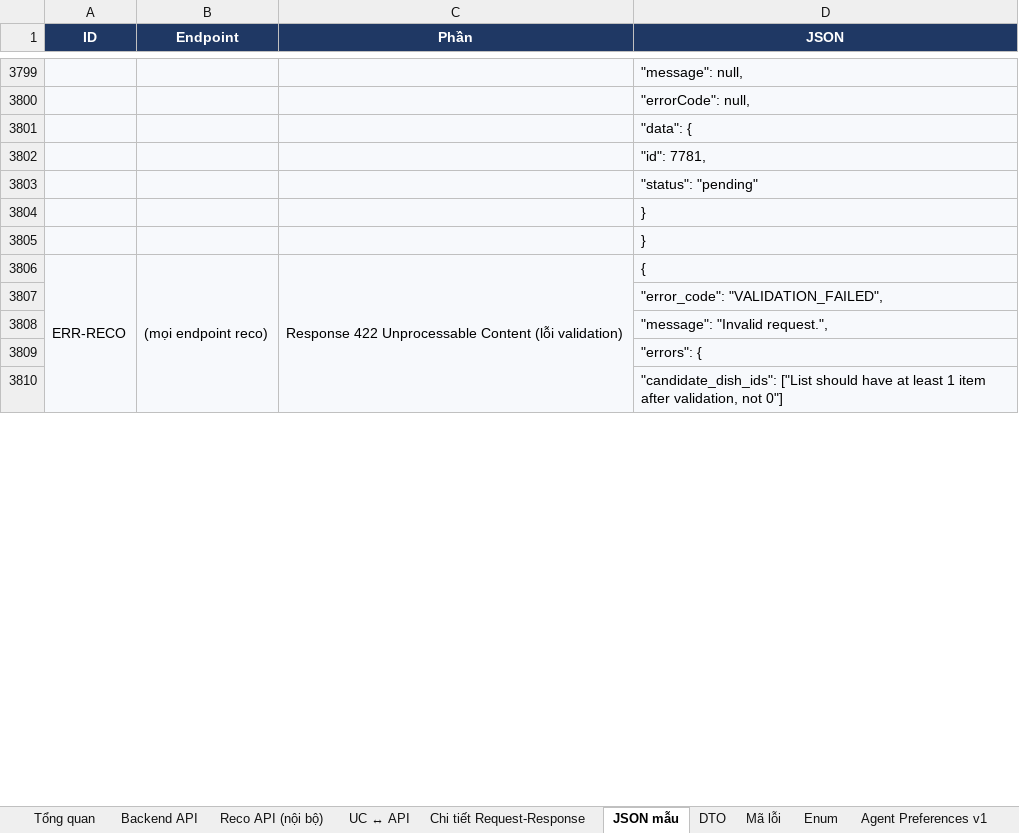
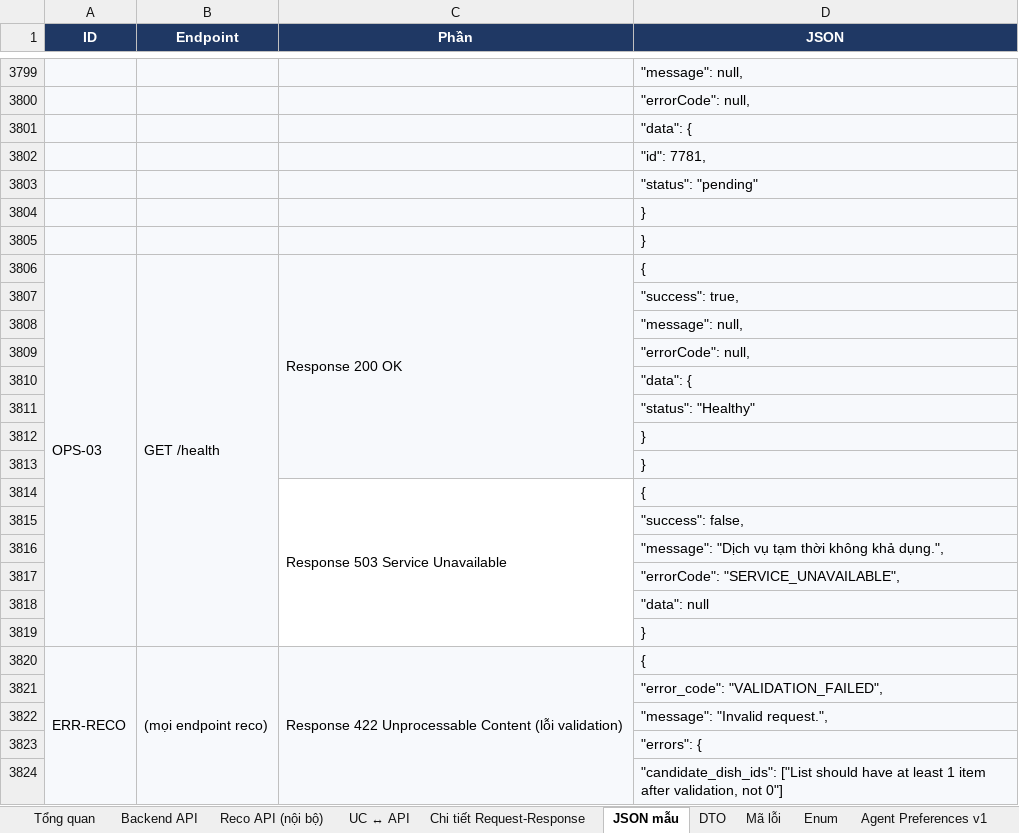
Before and after one commit to predtn/angi-backend, an Excel workbook: .docs/ANGI_API_Design_Ver1.8.xlsx, sheet JSON mẫu, drawn as a sheet; only a part is shown, gaps mark what is left out; values as stored, in another font and other column widths than the file's, no borders; the diff names each change by its address in the sheet, - before the commit and + after, or states it on an @@ line.

```diff
--- a/.docs/ANGI_API_Design_Ver1.8.xlsx (sheet JSON mẫu)
+++ b/.docs/ANGI_API_Design_Ver1.8.xlsx (sheet JSON mẫu)
+row 3806: OPS-03 | GET /health | Response 200 OK | {
+row 3807:  |  |  | "success": true,
+row 3808:  |  |  | "message": null,
+row 3809:  |  |  | "errorCode": null,
+row 3810:  |  |  | "data": {
+row 3811:  |  |  | "status": "Healthy"
+row 3812:  |  |  | }
+row 3813:  |  |  | }
+row 3814:  |  | Response 503 Service Unavailable | {
+row 3815:  |  |  | "success": false,
+row 3816:  |  |  | "message": "Dịch vụ tạm thời không khả dụng.",
+row 3817:  |  |  | "errorCode": "SERVICE_UNAVAILABLE",
+row 3818:  |  |  | "data": null
+row 3819:  |  |  | }
```
Also changed, not shown: sheet Tổng quan, sheet Backend API, sheet Chi tiết Request-Response, .docs/ANGI_Data_Dictionary_Ver1.2.xlsx, 1 other file.
